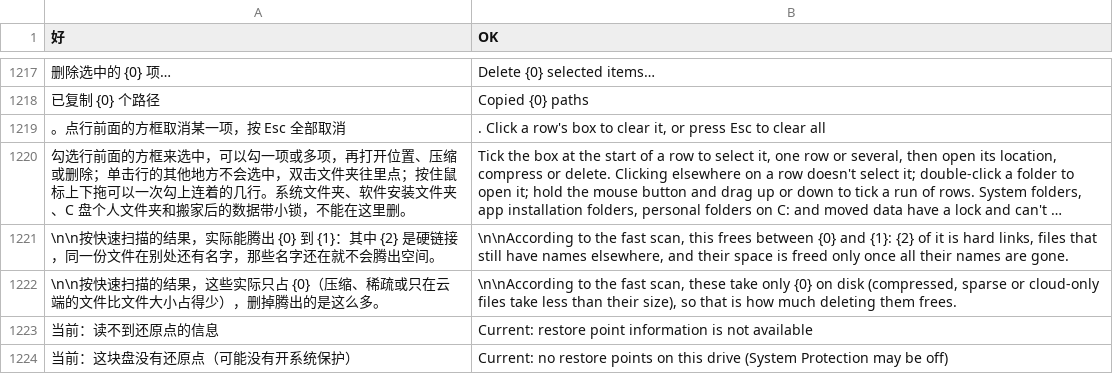
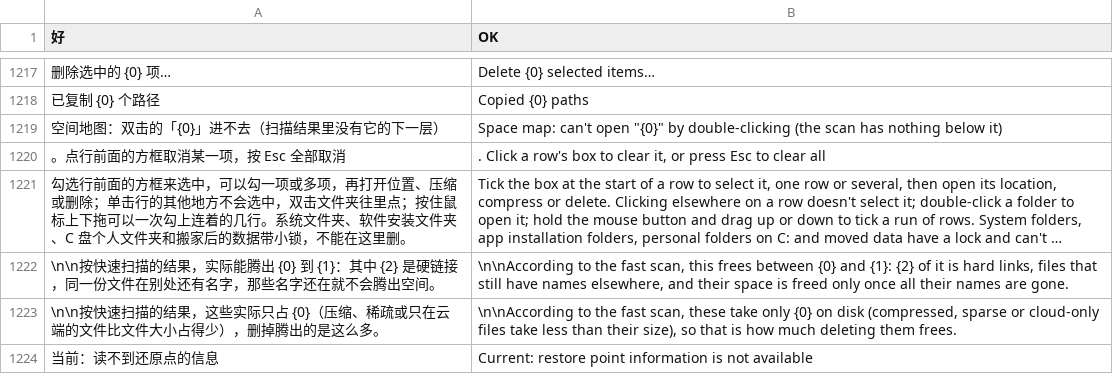
Before and after one commit to Xuanqiyun/ClearC, a TSV file: src/parts/i18n/en.tsv, drawn as a sheet; only a part is shown, gaps mark what is left out; the shorter side is filled out with more unchanged rows; long unchanged cells end in …; the diff names each change by its address in the sheet, - before the commit and + after, or states it on an @@ line.

```diff
--- a/src/parts/i18n/en.tsv
+++ b/src/parts/i18n/en.tsv
+row 1219: 空间地图：双击的「{0}」进不去（扫描结果里没有它的下一层） | Space map: can't open "{0}" by double-clicking (the scan has nothing below it)
```
Also changed, not shown: 5 other files.
